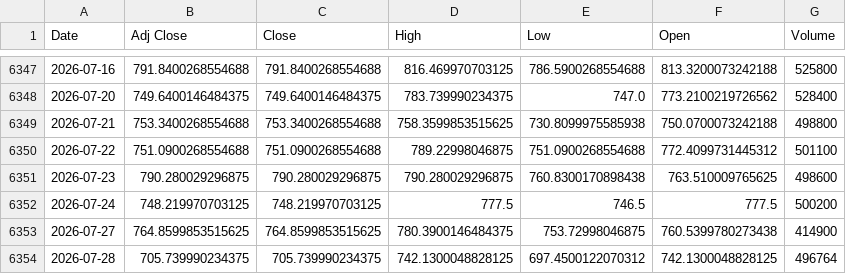
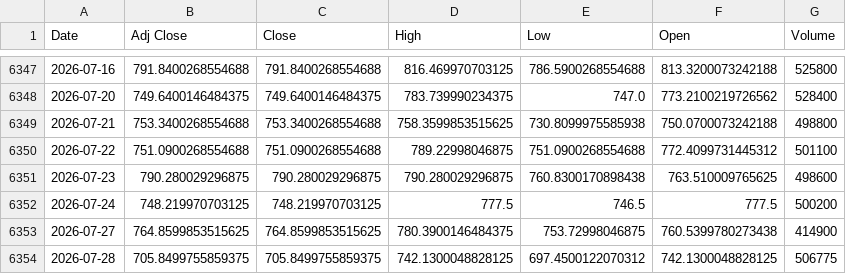
Before and after one commit to khemosu99-bit/overnight-kr, a CSV file: data/raw/KOSDAQ.csv, drawn as a sheet; only a part is shown, gaps mark what is left out.

```diff
--- a/data/raw/KOSDAQ.csv
+++ b/data/raw/KOSDAQ.csv
@@ -6353,2 +6353,2 @@ Date,Adj Close,Close,High,Low,Open,Volume
 2026-07-27,764.8599853515625,764.8599853515625,780.3900146484375,753.72998046875,760.5399780273438,414900
-2026-07-28,705.739990234375,705.739990234375,742.1300048828125,697.4500122070312,742.1300048828125,496764
+2026-07-28,705.8499755859375,705.8499755859375,742.1300048828125,697.4500122070312,742.1300048828125,506775
```
Also changed, not shown: data/raw/EWY.csv, data/raw/KOSPI.csv, 28 other files.
